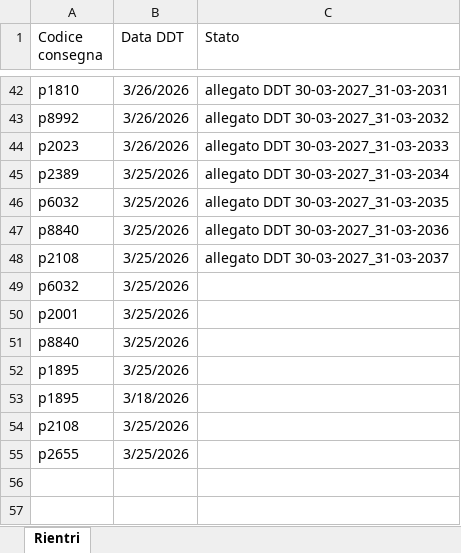
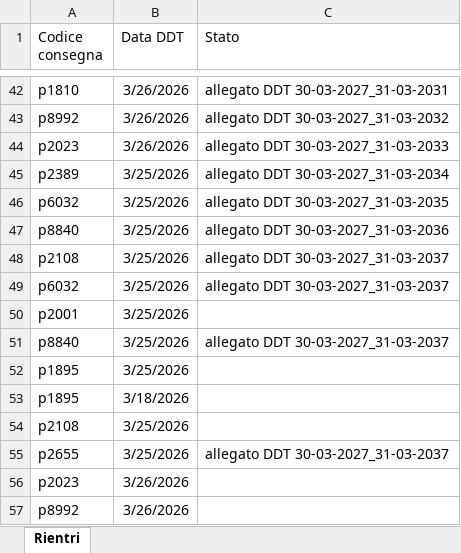
Before and after one commit to Diego-Stack-ai/AppLogSolution, an Excel workbook: Progetto Scuole/rientri_ddt.xlsx, sheet Rientri, drawn as a sheet; only a part is shown, gaps mark what is left out; values as stored, in another font and other column widths than the file's, no borders; the diff names each change by its address in the sheet, - before the commit and + after, or states it on an @@ line.

```diff
--- a/Progetto Scuole/rientri_ddt.xlsx (sheet Rientri)
+++ b/Progetto Scuole/rientri_ddt.xlsx (sheet Rientri)
-C49 (Stato): (empty)
+C49 (Stato): allegato DDT 30-03-2027_31-03-2037
-C51 (Stato): (empty)
+C51 (Stato): allegato DDT 30-03-2027_31-03-2037
-C55 (Stato): (empty)
+C55 (Stato): allegato DDT 30-03-2027_31-03-2037
+row 56: p2023 | 3/26/2026
+row 57: p8992 | 3/26/2026
```
Also changed, not shown: Fatturazione/Anagrafica_Clienti_Master.xlsx, 30 other files.
